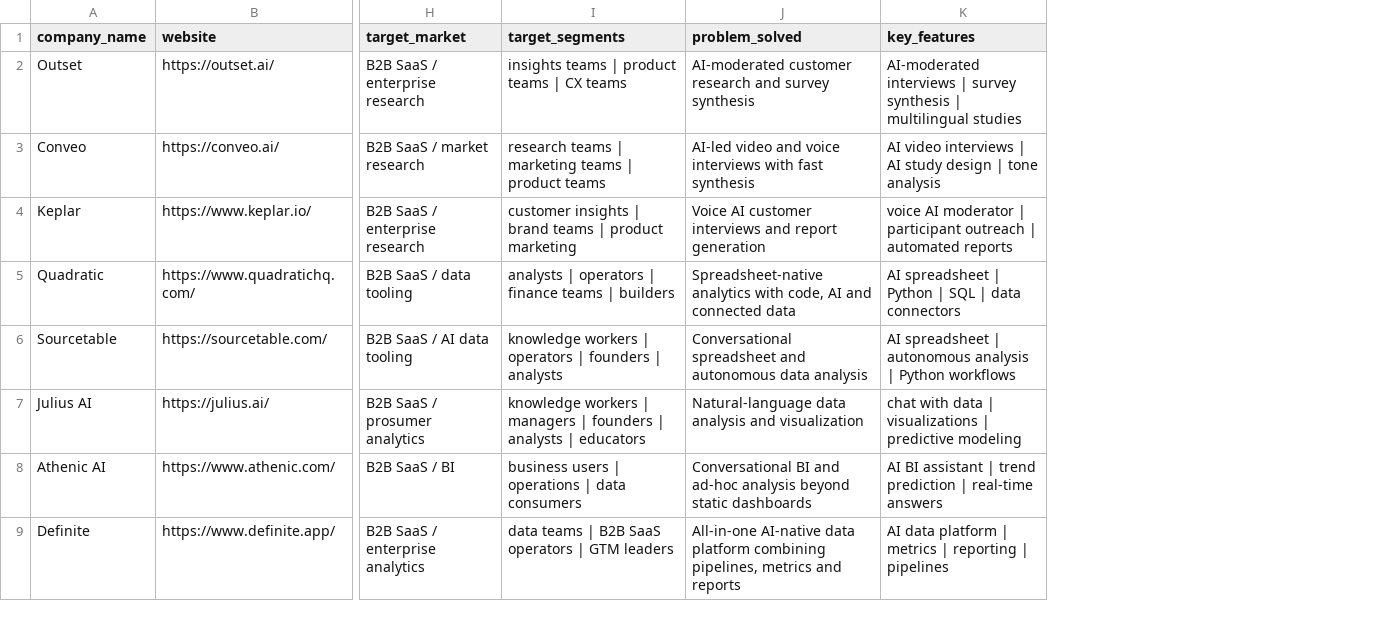
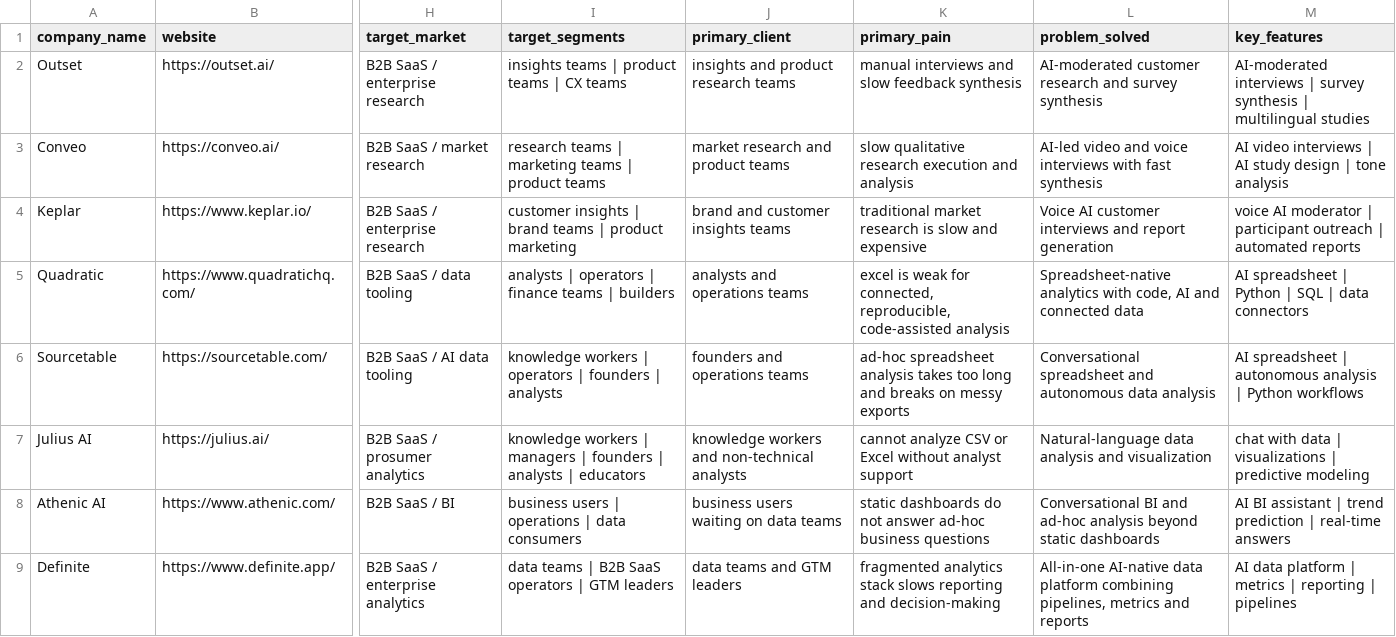
Before and after one commit to morenekitov/moreforms, a CSV file: data/competitors.csv, drawn as a sheet; only a part is shown, gaps mark what is left out; the diff names each change by its address in the sheet, - before the commit and + after, or states it on an @@ line.

Commit message:
Add client and pain market fields

```diff
--- a/data/competitors.csv
+++ b/data/competitors.csv
+column J (primary_client), rows 2-9: insights and product research teams | market research and product teams | brand and customer insights teams | analysts and operations teams | founders and operations teams | knowledge workers and non-technical analysts | business users waiting on data teams | data teams and GTM leaders
+column K (primary_pain), rows 2-9: manual interviews and slow feedback synthesis | slow qualitative research execution and analysis | traditional market research is slow and expensive | excel is weak for connected, reproducible, code-assisted analysis | ad-hoc spreadsheet analysis takes too long and breaks on messy exports | cannot analyze CSV or Excel without analyst support | static dashboards do not answer ad-hoc business questions | fragmented analytics stack slows reporting and decision-making
```
Also changed, not shown: 2 other files.
